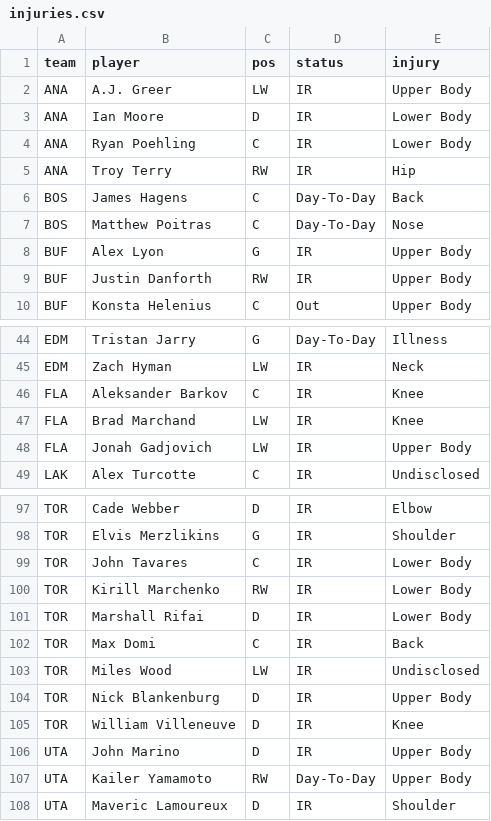
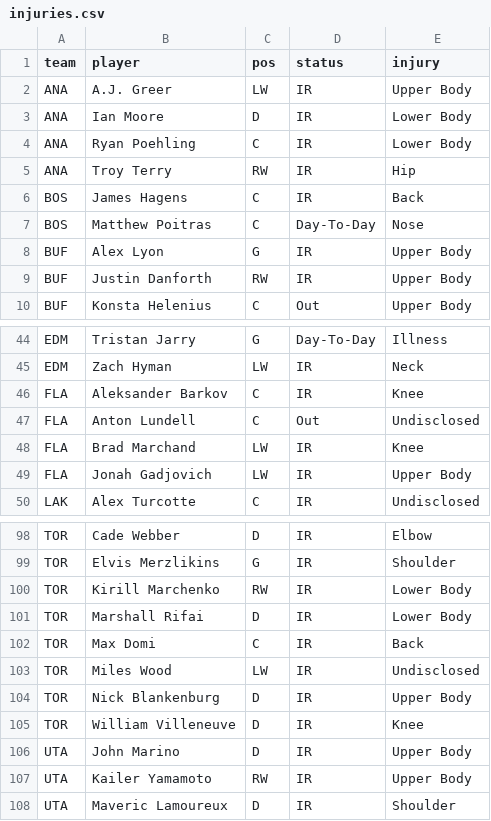
Before and after one commit to marekdoucet/pool-survivor, a CSV file: data/injuries.csv, drawn as a sheet; only a part is shown, gaps mark what is left out.

```diff
--- a/data/injuries.csv
+++ b/data/injuries.csv
@@ -5,3 +5,3 @@ ANA,Ryan Poehling,C,IR,Lower Body
 ANA,Troy Terry,RW,IR,Hip
-BOS,James Hagens,C,Day-To-Day,Back
+BOS,James Hagens,C,IR,Back
 BOS,Matthew Poitras,C,Day-To-Day,Nose
@@ -46,2 +46,3 @@ EDM,Zach Hyman,LW,IR,Neck
 FLA,Aleksander Barkov,C,IR,Knee
+FLA,Anton Lundell,C,Out,Undisclosed
 FLA,Brad Marchand,LW,IR,Knee
@@ -98,3 +99,2 @@ TOR,Cade Webber,D,IR,Elbow
 TOR,Elvis Merzlikins,G,IR,Shoulder
-TOR,John Tavares,C,IR,Lower Body
 TOR,Kirill Marchenko,RW,IR,Lower Body
@@ -106,3 +106,3 @@ TOR,William Villeneuve,D,IR,Knee
 UTA,John Marino,D,IR,Upper Body
-UTA,Kailer Yamamoto,RW,Day-To-Day,Upper Body
+UTA,Kailer Yamamoto,RW,IR,Upper Body
 UTA,Maveric Lamoureux,D,IR,Shoulder
```
Also changed, not shown: data/goalies.csv, 3 other files.
